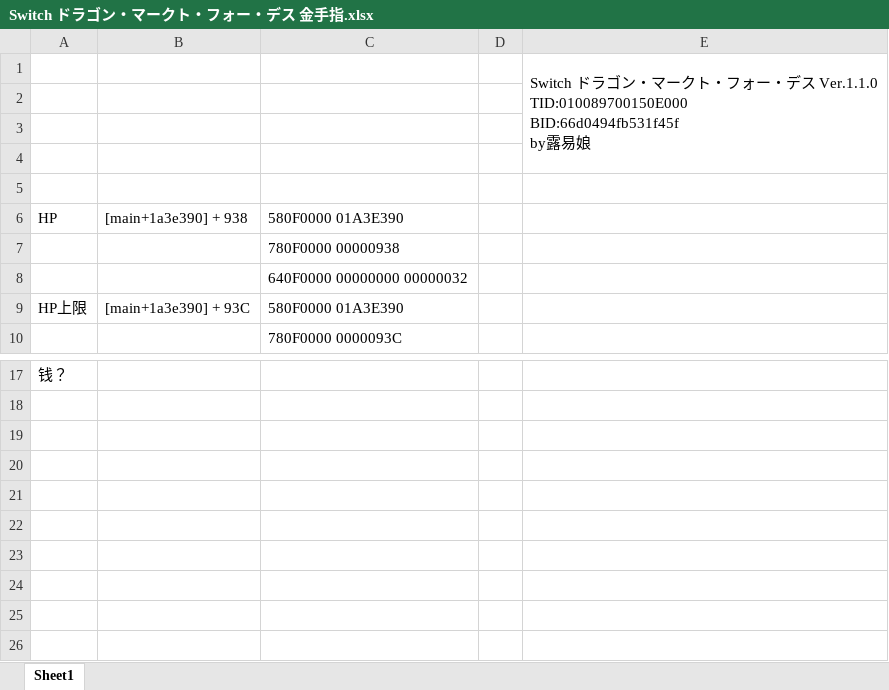
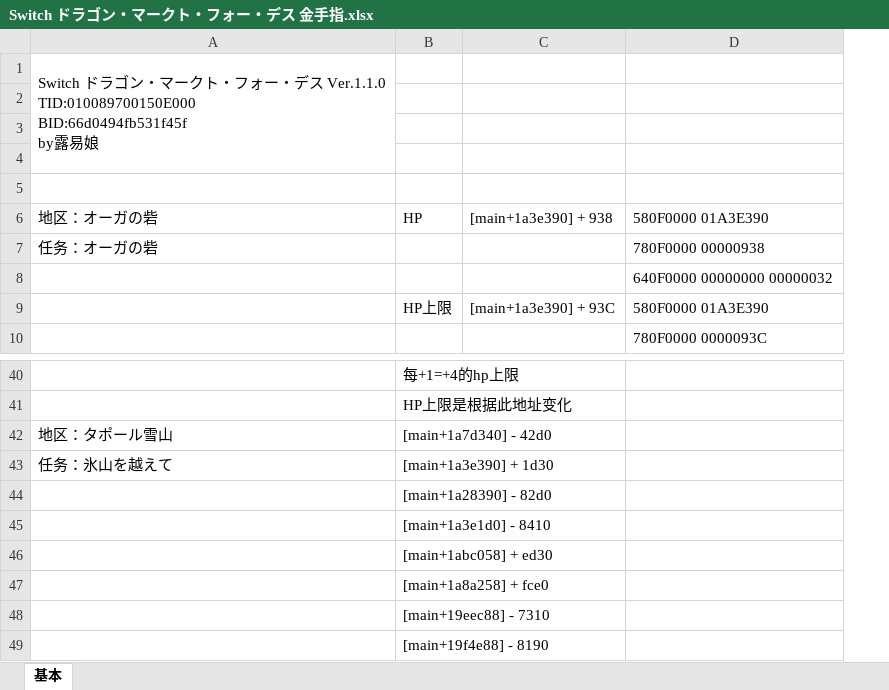
Before and after one commit to Ruimusume/DMFD, an Excel workbook: Switch ドラゴン・マークト・フォー・デス 金手指.xlsx, sheet 基本, drawn as a sheet; only a part is shown, gaps mark what is left out; values as stored, in another font and other column widths than the file's, no borders; removed rows and columns are numbered as before the commit, all else as after; ↵ is a line break in a cell; the diff covers the shown part only; the diff names each change by its address in the sheet, - before the commit and + after, or states it on an @@ line.

```diff
--- a/Switch ドラゴン・マークト・フォー・デス 金手指.xlsx (sheet 基本)
+++ b/Switch ドラゴン・マークト・フォー・デス 金手指.xlsx (sheet 基本)
-sheet tab: Sheet1
+sheet tab: 基本
+column A, rows 1-7: Switch ドラゴン・マークト・フォー・デス Ver.1.1.0 ↵ TID:010089700150E000 ↵ BID:66d0494fb531f45f ↵ by露易娘 |  |  |  |  | 地区：オーガの砦 | 任务：オーガの砦
-column D, empty
-column E, row 1: Switch ドラゴン・マークト・フォー・デス Ver.1.1.0 ↵ TID:010089700150E000 ↵ BID:66d0494fb531f45f ↵ by露易娘
-B40: 钱？
+B40: 每+1=+4的hp上限
+row 41:  | HP上限是根据此地址变化
+row 42: 地区：タポール雪山 | [main+1a7d340] - 42d0
+row 43: 任务：氷山を越えて | [main+1a3e390] + 1d30
+row 44:  | [main+1a28390] - 82d0
+row 45:  | [main+1a3e1d0] - 8410
+row 46:  | [main+1abc058] + ed30
+row 47:  | [main+1a8a258] + fce0
+row 48:  | [main+19eec88] - 7310
+row 49:  | [main+19f4e88] - 8190
```
Also changed, not shown: 23 added rows elsewhere in this sheet.
